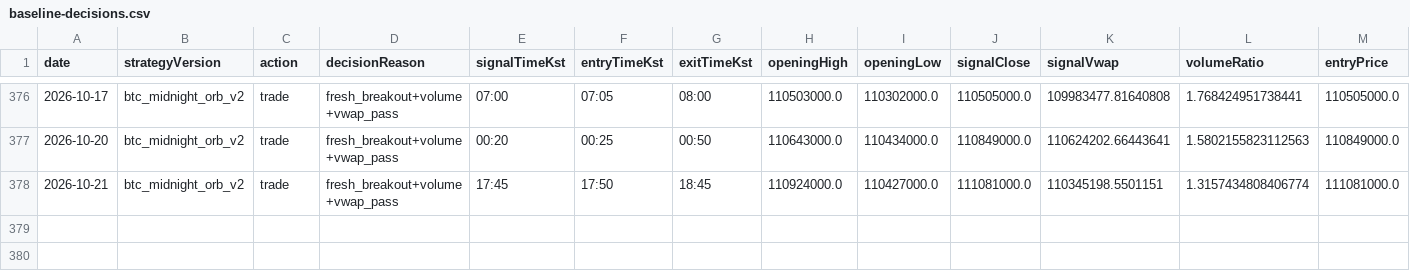
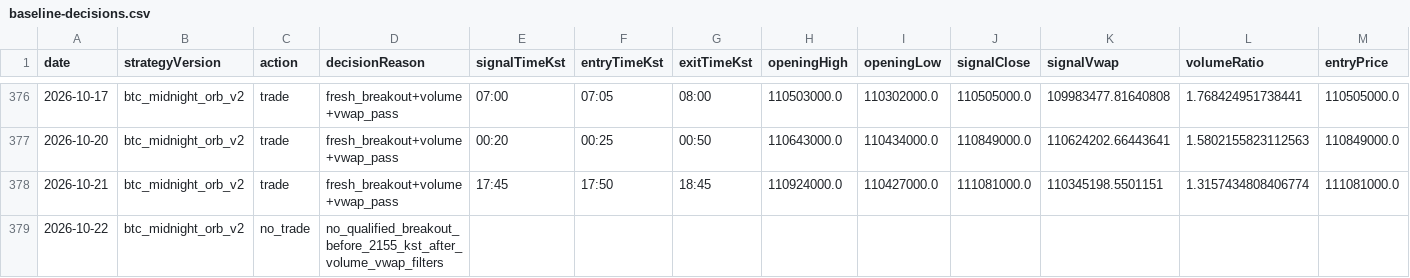
Before and after one commit to jkdevjob/jkquant, a CSV file: data/crypto-research/baseline-decisions.csv, drawn as a sheet; only a part is shown, gaps mark what is left out; rows hold the shown columns only; the diff names each change by its address in the sheet, - before the commit and + after, or states it on an @@ line.

```diff
--- a/data/crypto-research/baseline-decisions.csv
+++ b/data/crypto-research/baseline-decisions.csv
+row 379: 2026-10-22 | btc_midnight_orb_v2 | no_trade | no_qualified_breakout_before_2155_kst_after_volume_vwap_filters
```
Also changed, not shown: data/crypto-research/dip24-decisions.csv, data/crypto-research/variant-trades.csv, 6 other files.
